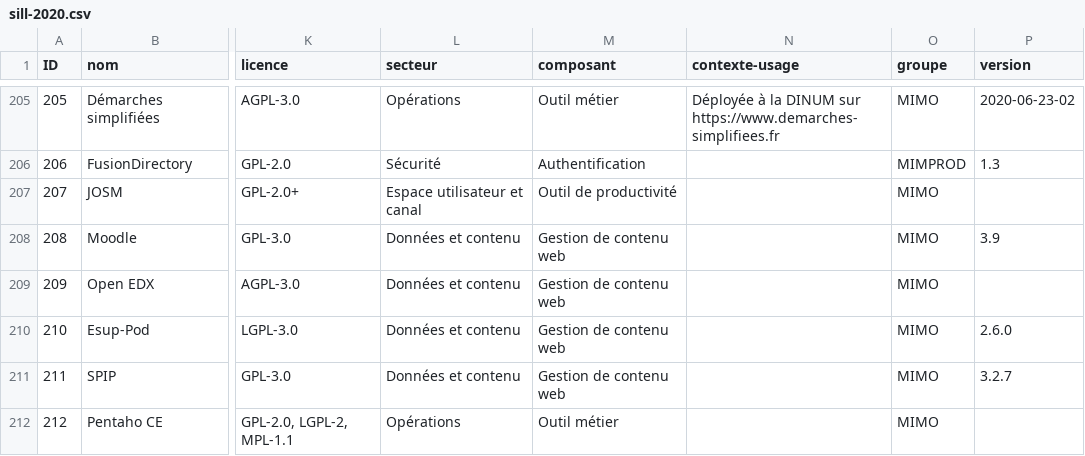
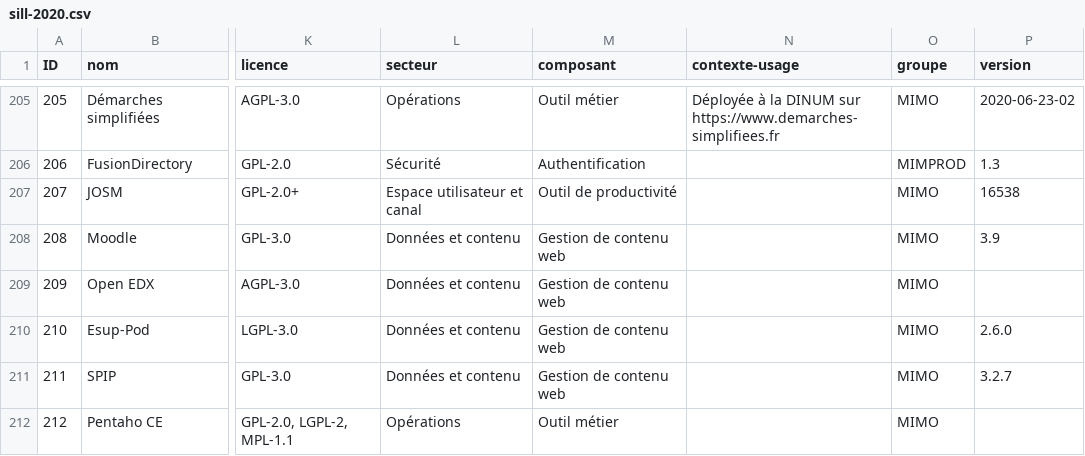
Before and after one commit to dzc34/sill, a CSV file: 2020/sill-2020.csv, drawn as a sheet; only a part is shown, gaps mark what is left out; the diff names each change by its address in the sheet, - before the commit and + after, or states it on an @@ line.

Commit message:
Ajout de la version pour JOSM

```diff
--- a/2020/sill-2020.csv
+++ b/2020/sill-2020.csv
-P207 (version): (empty)
+P207 (version): 16538
```
